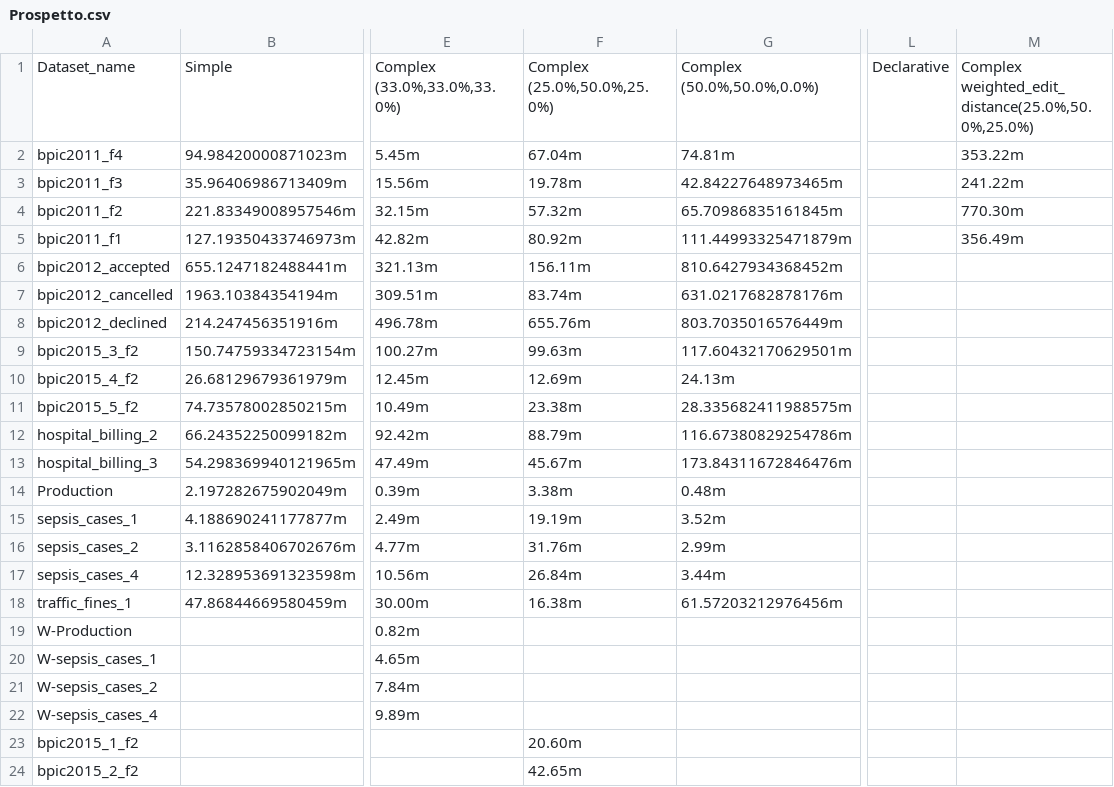
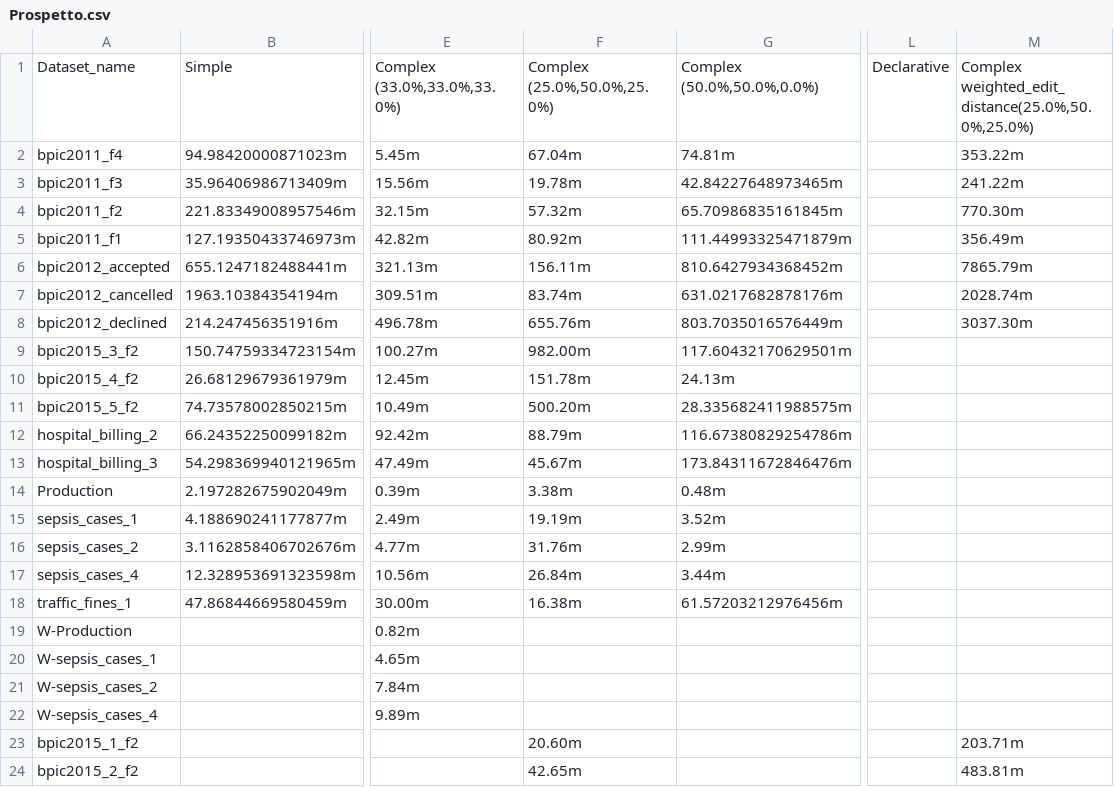
Before and after one commit to GoldenRose01/Thesis, a CSV file: Prospetto.csv, drawn as a sheet; only a part is shown, gaps mark what is left out; the diff names each change by its address in the sheet, - before the commit and + after, or states it on an @@ line.

```diff
--- a/Prospetto.csv
+++ b/Prospetto.csv
-M6: (empty)
+M6: 7865.79m
-M7: (empty)
+M7: 2028.74m
-M8: (empty)
+M8: 3037.30m
-F9: 99.63m
+F9: 982.00m
-F10: 12.69m
+F10: 151.78m
-F11: 23.38m
+F11: 500.20m
-M23: (empty)
+M23: 203.71m
-M24: (empty)
+M24: 483.81m
```
Also changed, not shown: media/output/model_params.csv, media/output/result/bpic2015_4_f2_Ncomplex_evaluation_weighted_edit_distance0.25,0.5,0.25.csv, 31 other files.
